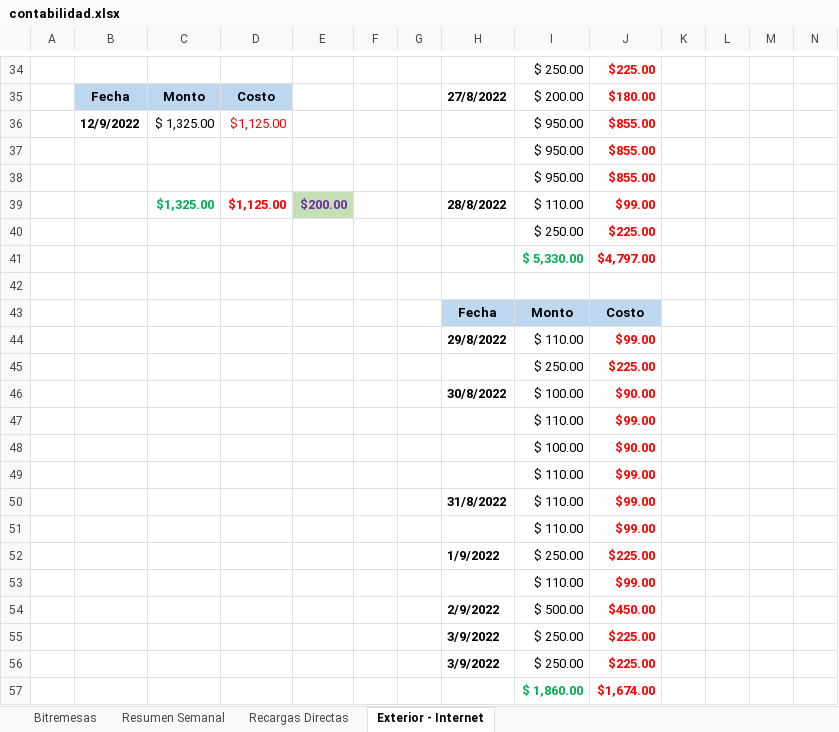
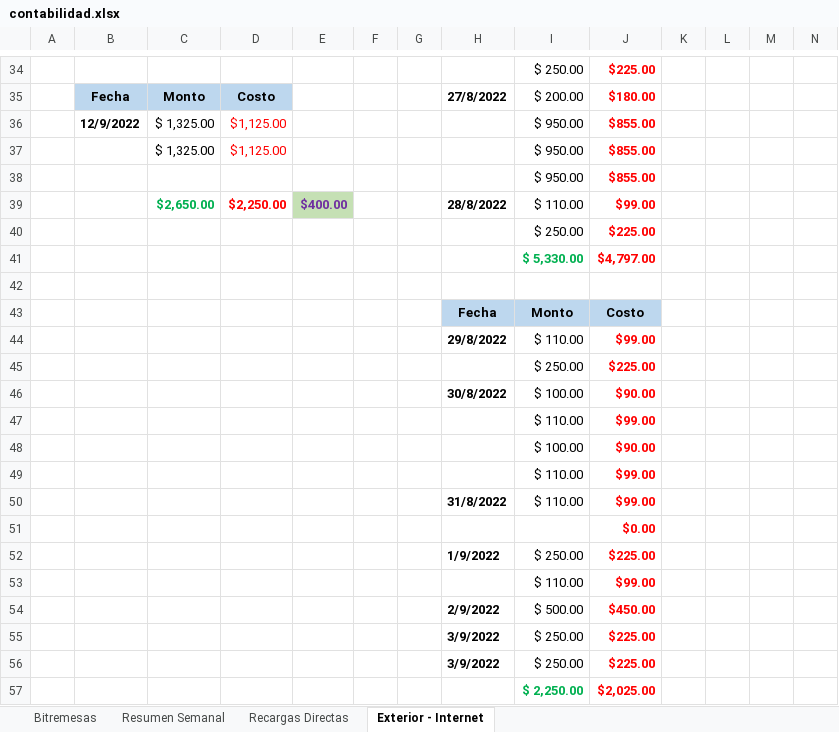
Before and after one commit to lasiel980120/Cierres-Contables-BR-Matanzas, an Excel workbook: contabilidad.xlsx, sheet Exterior - Internet, drawn as a sheet; only a part is shown, gaps mark what is left out; values as stored, in another font and other column widths than the file's, no borders; removed rows and columns are numbered as before the commit, all else as after; rows hold the shown columns only; the diff names each change by its address in the sheet, - before the commit and + after, or states it on an @@ line.

```diff
--- a/contabilidad.xlsx (sheet Exterior - Internet)
+++ b/contabilidad.xlsx (sheet Exterior - Internet)
+row 37:  |  | $ 1,325.00 | $1,125.00 |  |  |  |  | $ 950.00 | $855.00
-row 38:  |  |  |  |  |  |  |  | $ 950.00 | $855.00
-C39: $1,325.00
+C39: $2,650.00
-D39: $1,125.00
+D39: $2,250.00
-E39: $200.00
+E39: $400.00
-row 51:  |  |  |  |  |  |  |  | $ 110.00 | $99.00
+row 51:  |  |  |  |  |  |  |  |  | $0.00
-row 57:  |  |  |  |  |  |  |  | $ 1,860.00 | $1,674.00
+row 57:  |  |  |  |  |  |  |  | $ 2,250.00 | $2,025.00
```
Also changed, not shown: sheet Recargas Directas, sheet Resumen Semanal, formulas that keep their value.
